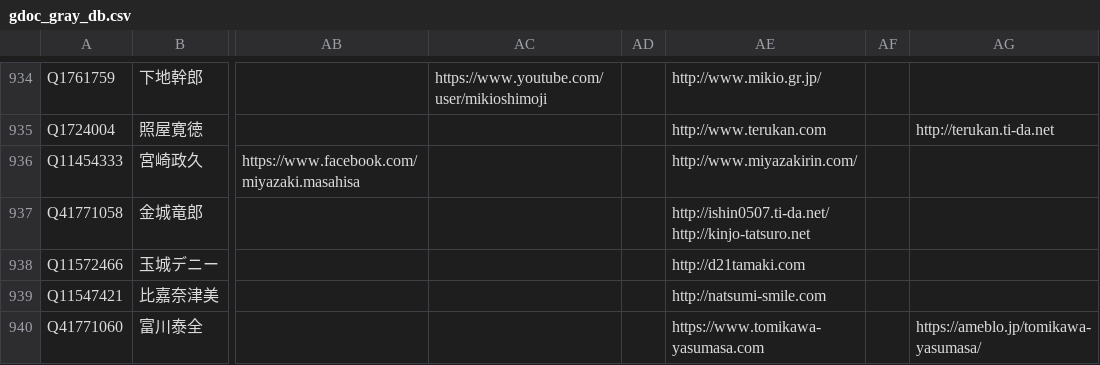
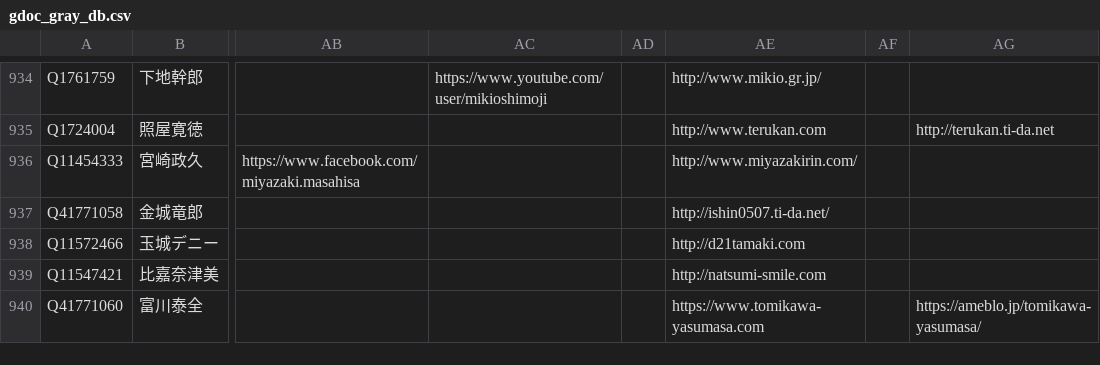
Before and after one commit to hkwi/shuin48pre, a CSV file: docs/gdoc_gray_db.csv, drawn as a sheet; only a part is shown, gaps mark what is left out; ↵ is a line break in a cell; the diff names each change by its address in the sheet, - before the commit and + after, or states it on an @@ line.

```diff
--- a/docs/gdoc_gray_db.csv
+++ b/docs/gdoc_gray_db.csv
-AE937: http://ishin0507.ti-da.net/ ↵ http://kinjo-tatsuro.net
+AE937: http://ishin0507.ti-da.net/
```
Also changed, not shown: 1 other file.
